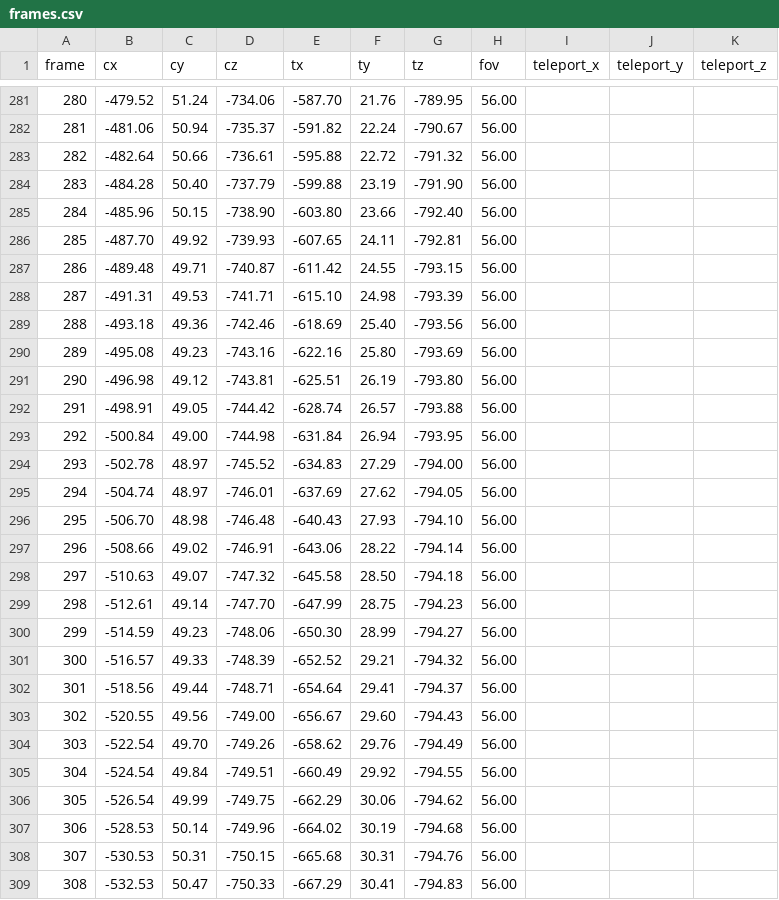
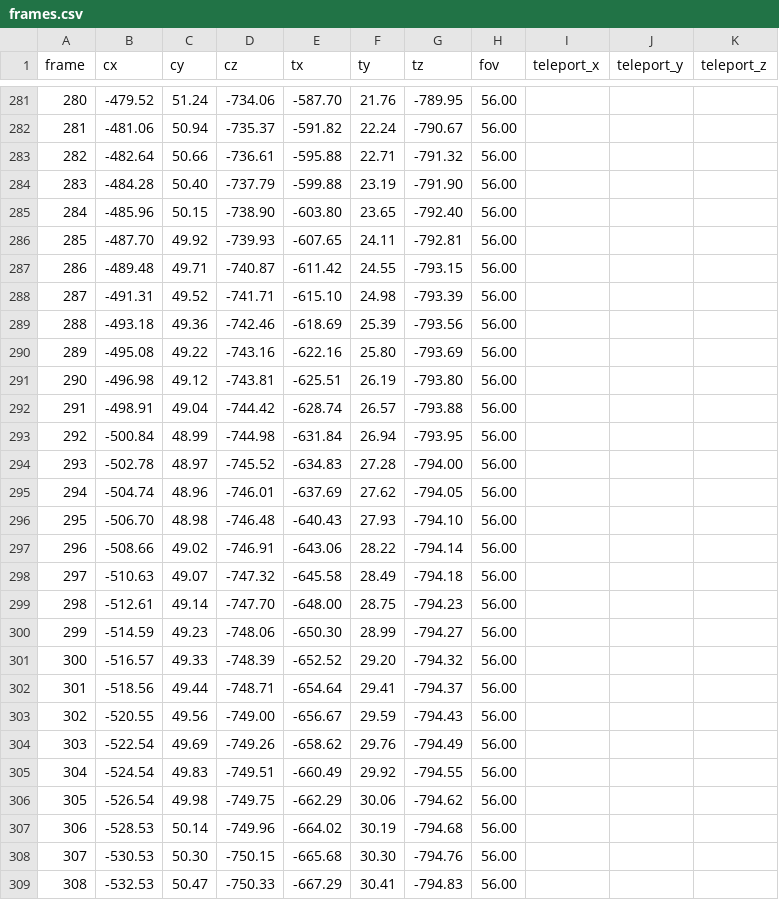
Before and after one commit to tryjumping1993/BigWalkMods, a CSV file: tools/trailer/frames.csv, drawn as a sheet; only a part is shown, gaps mark what is left out; the diff covers the shown part only.

```diff
--- a/tools/trailer/frames.csv
+++ b/tools/trailer/frames.csv
@@ -282,28 +282,28 @@ frame,cx,cy,cz,tx,ty,tz,fov,teleport_x,teleport_y,teleport_z
 281,-481.06,50.94,-735.37,-591.82,22.24,-790.67,56.00,,,
-282,-482.64,50.66,-736.61,-595.88,22.72,-791.32,56.00,,,
+282,-482.64,50.66,-736.61,-595.88,22.71,-791.32,56.00,,,
 283,-484.28,50.40,-737.79,-599.88,23.19,-791.90,56.00,,,
-284,-485.96,50.15,-738.90,-603.80,23.66,-792.40,56.00,,,
+284,-485.96,50.15,-738.90,-603.80,23.65,-792.40,56.00,,,
 285,-487.70,49.92,-739.93,-607.65,24.11,-792.81,56.00,,,
 286,-489.48,49.71,-740.87,-611.42,24.55,-793.15,56.00,,,
-287,-491.31,49.53,-741.71,-615.10,24.98,-793.39,56.00,,,
-288,-493.18,49.36,-742.46,-618.69,25.40,-793.56,56.00,,,
-289,-495.08,49.23,-743.16,-622.16,25.80,-793.69,56.00,,,
+287,-491.31,49.52,-741.71,-615.10,24.98,-793.39,56.00,,,
+288,-493.18,49.36,-742.46,-618.69,25.39,-793.56,56.00,,,
+289,-495.08,49.22,-743.16,-622.16,25.80,-793.69,56.00,,,
 290,-496.98,49.12,-743.81,-625.51,26.19,-793.80,56.00,,,
-291,-498.91,49.05,-744.42,-628.74,26.57,-793.88,56.00,,,
-292,-500.84,49.00,-744.98,-631.84,26.94,-793.95,56.00,,,
-293,-502.78,48.97,-745.52,-634.83,27.29,-794.00,56.00,,,
-294,-504.74,48.97,-746.01,-637.69,27.62,-794.05,56.00,,,
+291,-498.91,49.04,-744.42,-628.74,26.57,-793.88,56.00,,,
+292,-500.84,48.99,-744.98,-631.84,26.94,-793.95,56.00,,,
+293,-502.78,48.97,-745.52,-634.83,27.28,-794.00,56.00,,,
+294,-504.74,48.96,-746.01,-637.69,27.62,-794.05,56.00,,,
 295,-506.70,48.98,-746.48,-640.43,27.93,-794.10,56.00,,,
 296,-508.66,49.02,-746.91,-643.06,28.22,-794.14,56.00,,,
-297,-510.63,49.07,-747.32,-645.58,28.50,-794.18,56.00,,,
-298,-512.61,49.14,-747.70,-647.99,28.75,-794.23,56.00,,,
+297,-510.63,49.07,-747.32,-645.58,28.49,-794.18,56.00,,,
+298,-512.61,49.14,-747.70,-648.00,28.75,-794.23,56.00,,,
 299,-514.59,49.23,-748.06,-650.30,28.99,-794.27,56.00,,,
-300,-516.57,49.33,-748.39,-652.52,29.21,-794.32,56.00,,,
+300,-516.57,49.33,-748.39,-652.52,29.20,-794.32,56.00,,,
 301,-518.56,49.44,-748.71,-654.64,29.41,-794.37,56.00,,,
-302,-520.55,49.56,-749.00,-656.67,29.60,-794.43,56.00,,,
-303,-522.54,49.70,-749.26,-658.62,29.76,-794.49,56.00,,,
-304,-524.54,49.84,-749.51,-660.49,29.92,-794.55,56.00,,,
-305,-526.54,49.99,-749.75,-662.29,30.06,-794.62,56.00,,,
+302,-520.55,49.56,-749.00,-656.67,29.59,-794.43,56.00,,,
+303,-522.54,49.69,-749.26,-658.62,29.76,-794.49,56.00,,,
+304,-524.54,49.83,-749.51,-660.49,29.92,-794.55,56.00,,,
+305,-526.54,49.98,-749.75,-662.29,30.06,-794.62,56.00,,,
 306,-528.53,50.14,-749.96,-664.02,30.19,-794.68,56.00,,,
-307,-530.53,50.31,-750.15,-665.68,30.31,-794.76,56.00,,,
+307,-530.53,50.30,-750.15,-665.68,30.30,-794.76,56.00,,,
 308,-532.53,50.47,-750.33,-667.29,30.41,-794.83,56.00,,,
```
Also changed, not shown: 167 edited cells elsewhere in this file, 54 other files.
